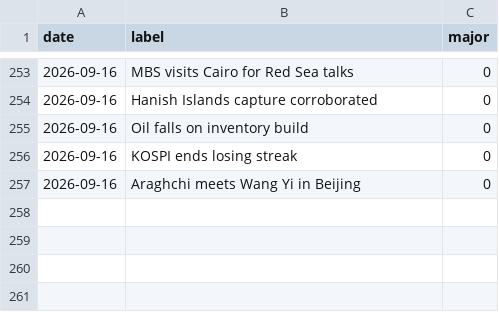
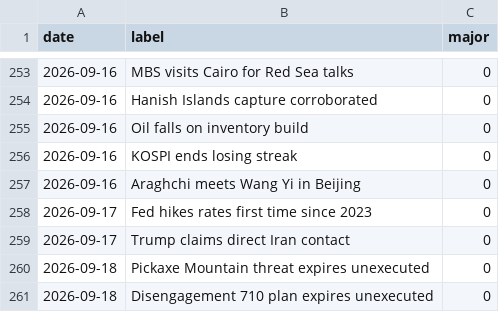
Before and after one commit to willsheo/middle-east-news, a CSV file: data/events.csv, drawn as a sheet; only a part is shown, gaps mark what is left out.

```diff
--- a/data/events.csv
+++ b/data/events.csv
@@ -257 +257,5 @@ date,label,major
 2026-09-16,Araghchi meets Wang Yi in Beijing,0
+2026-09-17,Fed hikes rates first time since 2023,0
+2026-09-17,Trump claims direct Iran contact,0
+2026-09-18,Pickaxe Mountain threat expires unexecuted,0
+2026-09-18,Disengagement 710 plan expires unexecuted,0
```
Also changed, not shown: data/observations.csv, data/series.csv, 11 other files.
